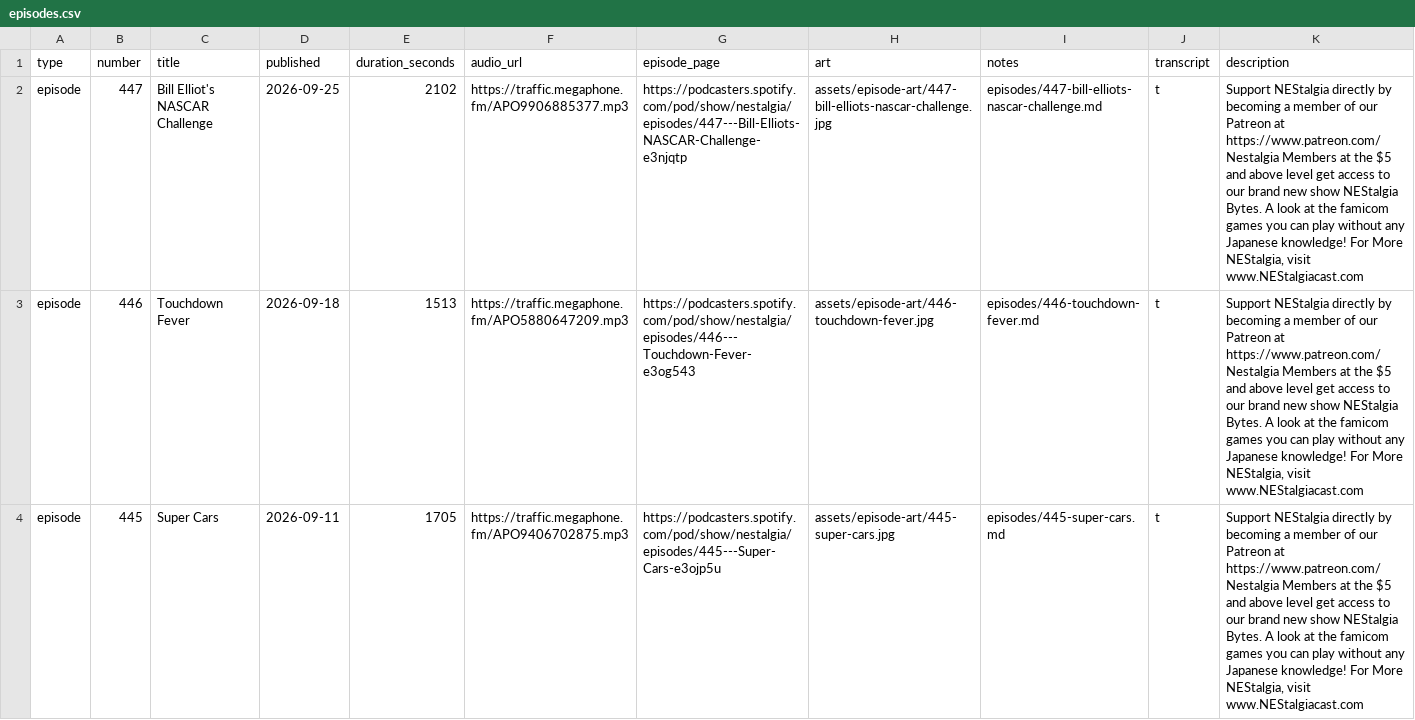
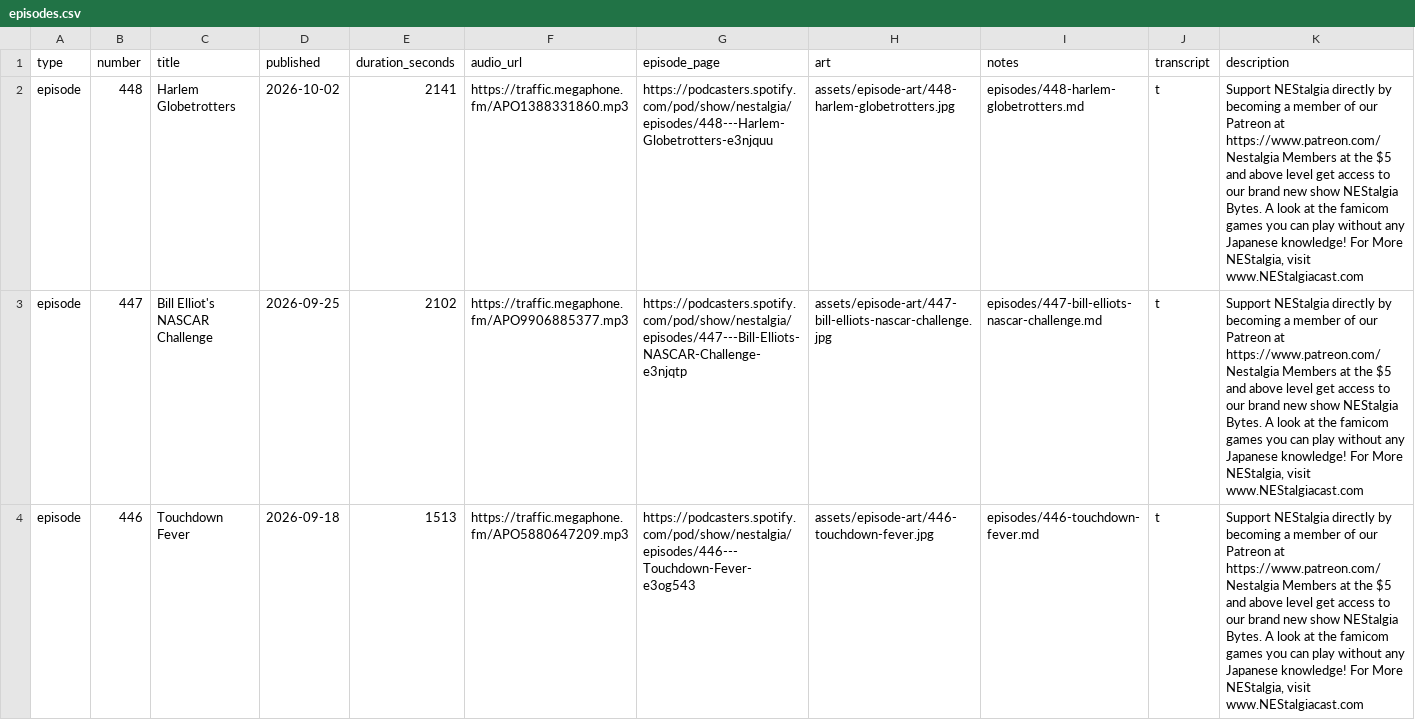
Before and after one commit to Xalechim/NEStalgia, a CSV file: data/episodes.csv, drawn as a sheet; only a part is shown; the shorter side is filled out with more unchanged rows; the diff names each change by its address in the sheet, - before the commit and + after, or states it on an @@ line.

```diff
--- a/data/episodes.csv
+++ b/data/episodes.csv
+row 2: episode | 448 | Harlem Globetrotters | 2026-10-02 | 2141 | https://traffic.megaphone.fm/APO1388331860.mp3 | https://podcasters.spotify.com/pod/show/nestalgia/episodes/448---Harlem-Globetrotters-e3njquu | assets/episode-art/448-harlem-globetrotters.jpg | episodes/448-harlem-globetrotters.md | t | Support NEStalgia directly by becoming a member of our Patreon at https://www.patreon.com/Nestalgia Members at the $5 and above level get access to our brand new show NEStalgia Bytes. A look at the famicom games you can play without any Japanese knowledge! For More NEStalgia, visit www.NEStalgiacast.com
```
Also changed, not shown: 7 other files.
